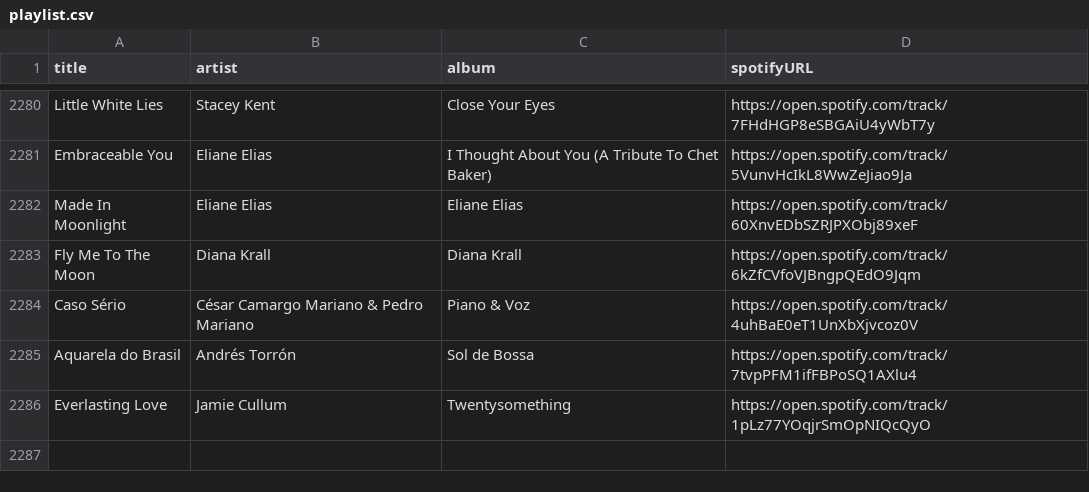
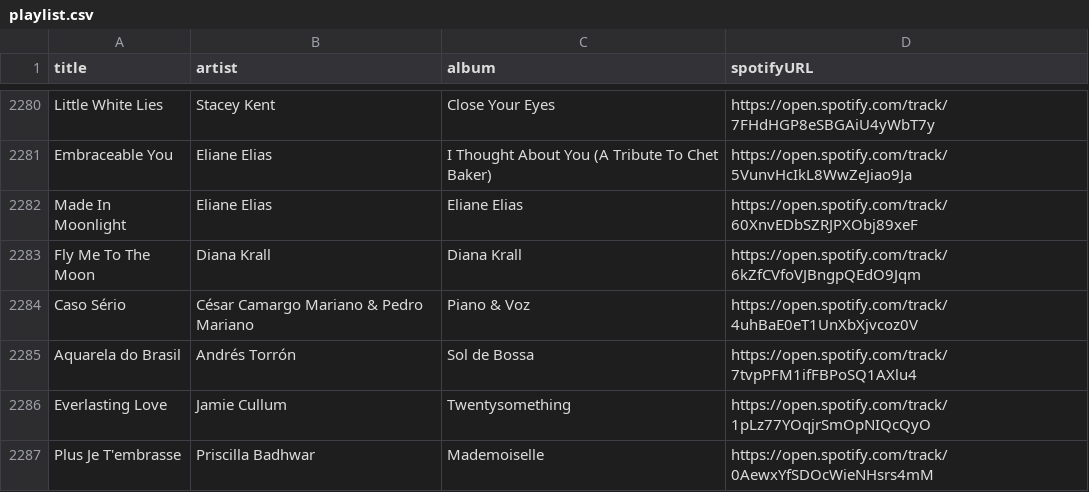
Before and after one commit to albertollamaso/best-bossa-nova-and-jazz-playlist, a CSV file: playlist.csv, drawn as a sheet; only a part is shown, gaps mark what is left out.

```diff
--- a/playlist.csv
+++ b/playlist.csv
@@ -2286 +2286,2 @@ Aquarela do Brasil,Andrés Torrón,Sol de Bossa,https://open.spotify.com/track/7
 Everlasting Love,Jamie Cullum,Twentysomething,https://open.spotify.com/track/1pLz77YOqjrSmOpNIQcQyO
+Plus Je T'embrasse,Priscilla Badhwar,Mademoiselle,https://open.spotify.com/track/0AewxYfSDOcWieNHsrs4mM
```
Also changed, not shown: 1 other file.
